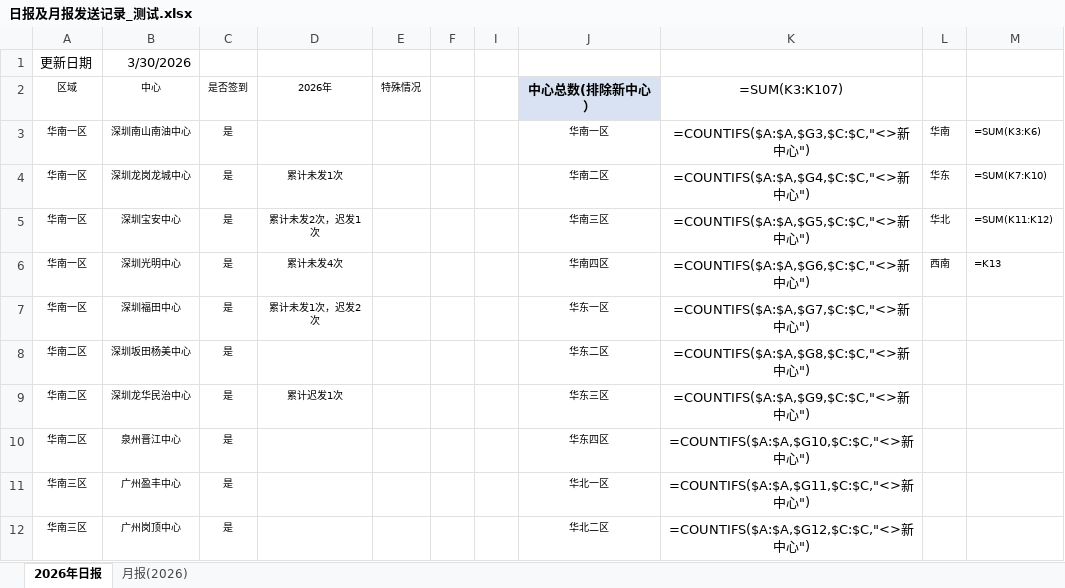
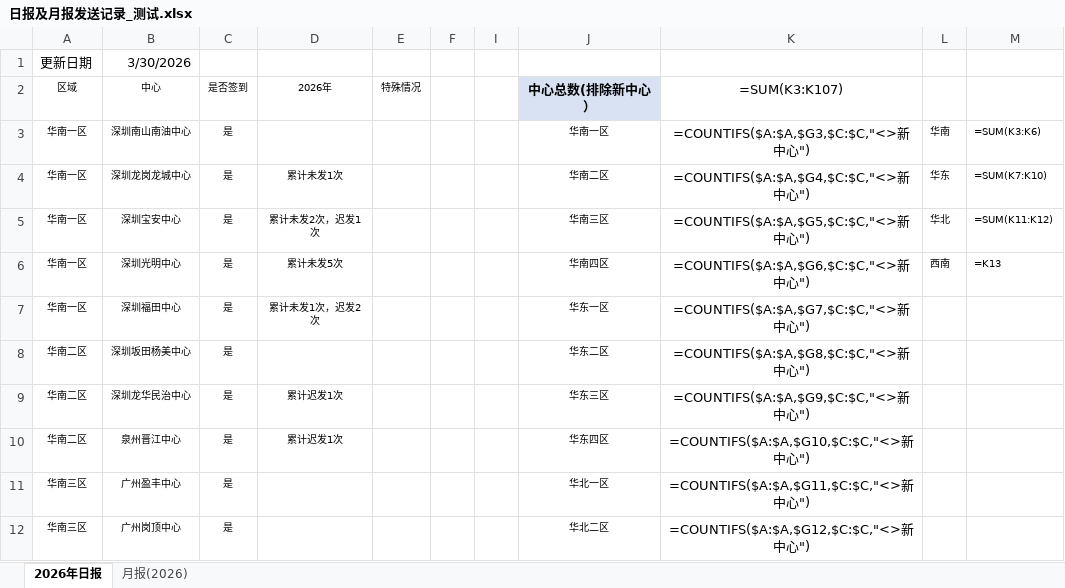
Before and after one commit to linxz-coder/excel-codex-auto, an Excel workbook: 测试/日报及月报发送记录_测试.xlsx, sheet 2026年日报, drawn as a sheet; only a part is shown; values as stored, in another font and other column widths than the file's, no borders; formulas without a stored value are shown as written; the diff names each change by its address in the sheet, - before the commit and + after, or states it on an @@ line.

```diff
--- a/测试/日报及月报发送记录_测试.xlsx (sheet 2026年日报)
+++ b/测试/日报及月报发送记录_测试.xlsx (sheet 2026年日报)
-D6 (2026年): 累计未发4次
+D6 (2026年): 累计未发5次
-D10 (2026年): (empty)
+D10 (2026年): 累计迟发1次
```
Also changed, not shown: 1 other file.
